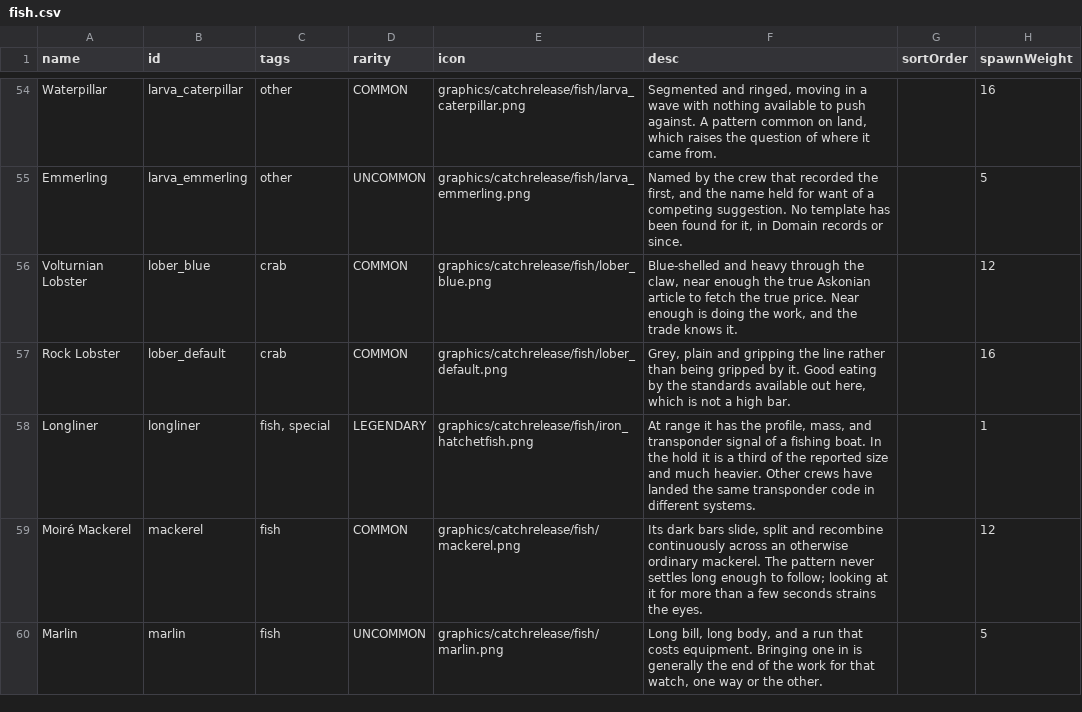
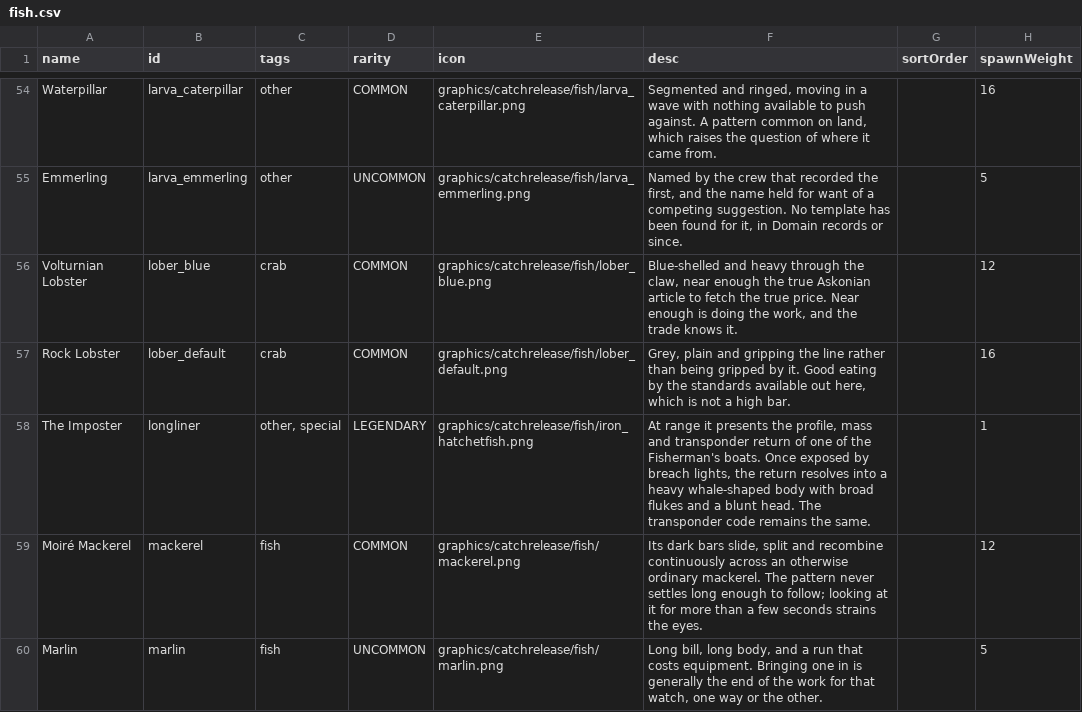
Before and after one commit to SirHartley/Catch.Release, a CSV file: data/campaign/fish.csv, drawn as a sheet; only a part is shown, gaps mark what is left out; the diff names each change by its address in the sheet, - before the commit and + after, or states it on an @@ line.

Commit message:
Recast Longliner as The Imposter whale

```diff
--- a/data/campaign/fish.csv
+++ b/data/campaign/fish.csv
-A58 (name): Longliner
+A58 (name): The Imposter
-C58 (tags): fish, special
+C58 (tags): other, special
-F58 (desc): …range it has the profile, mass, and transponder signal of a fishing boat. In the hold it is a third of the reported size and much heavier. Other crews have landed the same transponder code in different systems.
+F58 (desc): …range it presents the profile, mass and transponder return of one of the Fisherman's boats. Once exposed by breach lights, the return resolves into a heavy whale-shaped body with broad flukes and a blunt head. The transponder code remains the same.
```
Also changed, not shown: data/campaign/rules.csv, 2 other files.
